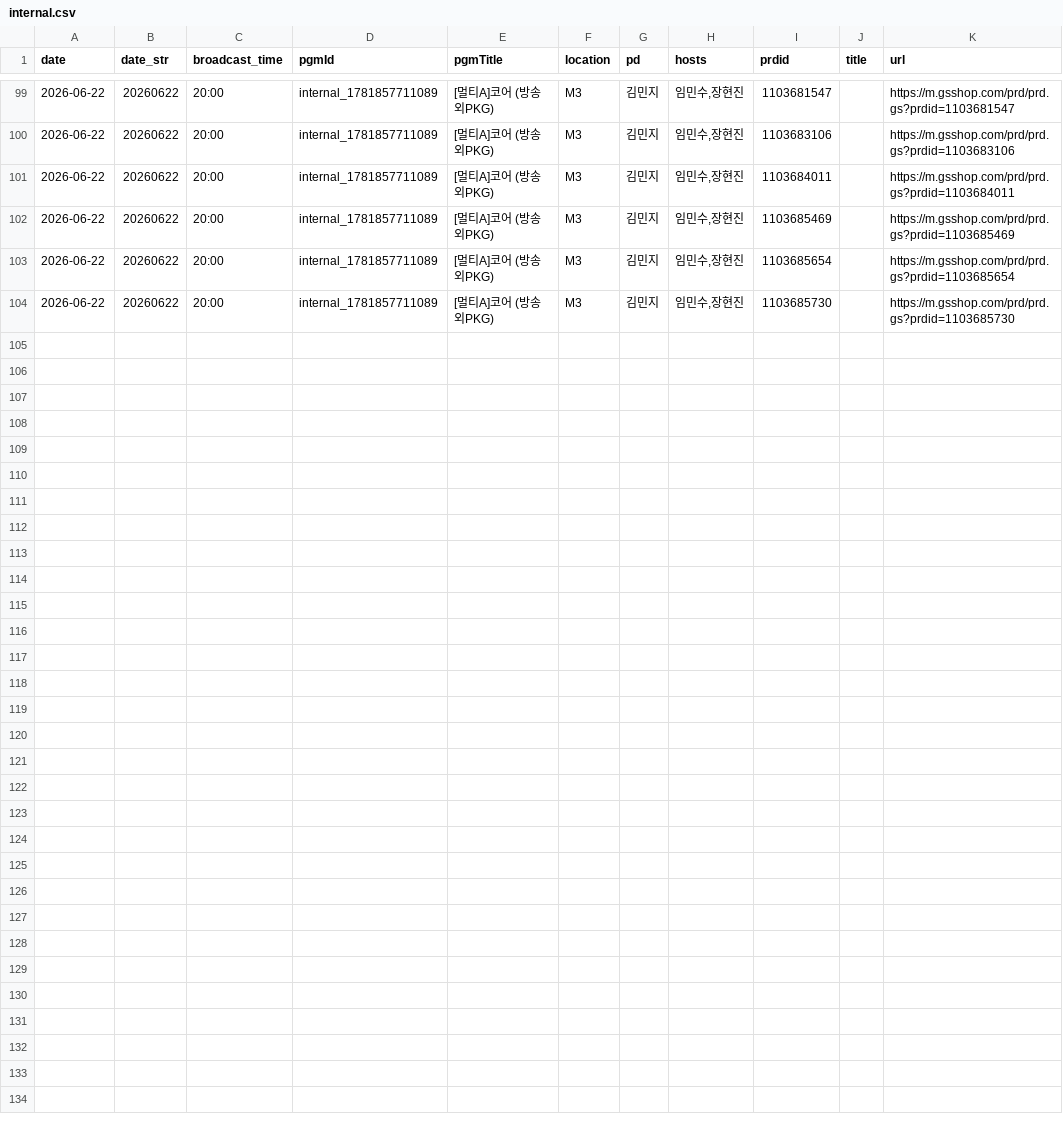
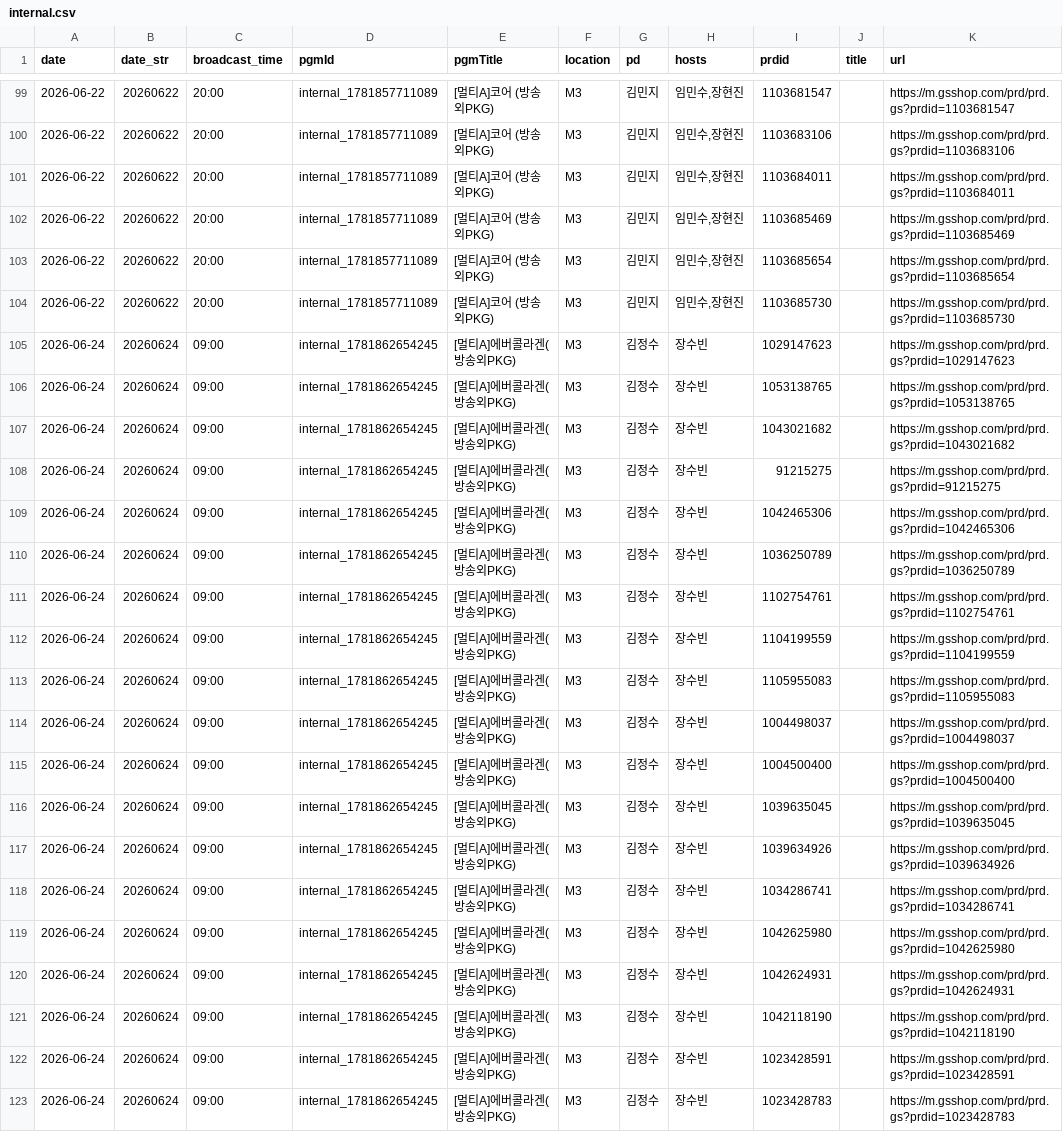
Before and after one commit to poodingcake-hue/GSMOBILE, a CSV file: web-app/public/data/internal.csv, drawn as a sheet; only a part is shown, gaps mark what is left out.

Commit message:
data: update internal schedule

```diff
--- a/web-app/public/data/internal.csv
+++ b/web-app/public/data/internal.csv
@@ -104 +104,20 @@ date,date_str,broadcast_time,pgmId,pgmTitle,location,pd,hosts,prdid,title,url
 2026-06-22,20260622,20:00,internal_1781857711089,[멀티A]코어 (방송외PKG),M3,김민지,"임민수,장현진",1103685730,,https://m.gsshop.com/prd/prd.gs?prdid=1103685730
+2026-06-24,20260624,09:00,internal_1781862654245,[멀티A]에버콜라겐(방송외PKG),M3,김정수,장수빈,1029147623,,https://m.gsshop.com/prd/prd.gs?prdid=1029147623
+2026-06-24,20260624,09:00,internal_1781862654245,[멀티A]에버콜라겐(방송외PKG),M3,김정수,장수빈,1053138765,,https://m.gsshop.com/prd/prd.gs?prdid=1053138765
+2026-06-24,20260624,09:00,internal_1781862654245,[멀티A]에버콜라겐(방송외PKG),M3,김정수,장수빈,1043021682,,https://m.gsshop.com/prd/prd.gs?prdid=1043021682
+2026-06-24,20260624,09:00,internal_1781862654245,[멀티A]에버콜라겐(방송외PKG),M3,김정수,장수빈,91215275,,https://m.gsshop.com/prd/prd.gs?prdid=91215275
+2026-06-24,20260624,09:00,internal_1781862654245,[멀티A]에버콜라겐(방송외PKG),M3,김정수,장수빈,1042465306,,https://m.gsshop.com/prd/prd.gs?prdid=1042465306
+2026-06-24,20260624,09:00,internal_1781862654245,[멀티A]에버콜라겐(방송외PKG),M3,김정수,장수빈,1036250789,,https://m.gsshop.com/prd/prd.gs?prdid=1036250789
+2026-06-24,20260624,09:00,internal_1781862654245,[멀티A]에버콜라겐(방송외PKG),M3,김정수,장수빈,1102754761,,https://m.gsshop.com/prd/prd.gs?prdid=1102754761
+2026-06-24,20260624,09:00,internal_1781862654245,[멀티A]에버콜라겐(방송외PKG),M3,김정수,장수빈,1104199559,,https://m.gsshop.com/prd/prd.gs?prdid=1104199559
+2026-06-24,20260624,09:00,internal_1781862654245,[멀티A]에버콜라겐(방송외PKG),M3,김정수,장수빈,1105955083,,https://m.gsshop.com/prd/prd.gs?prdid=1105955083
+2026-06-24,20260624,09:00,internal_1781862654245,[멀티A]에버콜라겐(방송외PKG),M3,김정수,장수빈,1004498037,,https://m.gsshop.com/prd/prd.gs?prdid=1004498037
+2026-06-24,20260624,09:00,internal_1781862654245,[멀티A]에버콜라겐(방송외PKG),M3,김정수,장수빈,1004500400,,https://m.gsshop.com/prd/prd.gs?prdid=1004500400
+2026-06-24,20260624,09:00,internal_1781862654245,[멀티A]에버콜라겐(방송외PKG),M3,김정수,장수빈,1039635045,,https://m.gsshop.com/prd/prd.gs?prdid=1039635045
+2026-06-24,20260624,09:00,internal_1781862654245,[멀티A]에버콜라겐(방송외PKG),M3,김정수,장수빈,1039634926,,https://m.gsshop.com/prd/prd.gs?prdid=1039634926
+2026-06-24,20260624,09:00,internal_1781862654245,[멀티A]에버콜라겐(방송외PKG),M3,김정수,장수빈,1034286741,,https://m.gsshop.com/prd/prd.gs?prdid=1034286741
+2026-06-24,20260624,09:00,internal_1781862654245,[멀티A]에버콜라겐(방송외PKG),M3,김정수,장수빈,1042625980,,https://m.gsshop.com/prd/prd.gs?prdid=1042625980
+2026-06-24,20260624,09:00,internal_1781862654245,[멀티A]에버콜라겐(방송외PKG),M3,김정수,장수빈,1042624931,,https://m.gsshop.com/prd/prd.gs?prdid=1042624931
+2026-06-24,20260624,09:00,internal_1781862654245,[멀티A]에버콜라겐(방송외PKG),M3,김정수,장수빈,1042118190,,https://m.gsshop.com/prd/prd.gs?prdid=1042118190
+2026-06-24,20260624,09:00,internal_1781862654245,[멀티A]에버콜라겐(방송외PKG),M3,김정수,장수빈,1023428591,,https://m.gsshop.com/prd/prd.gs?prdid=1023428591
+2026-06-24,20260624,09:00,internal_1781862654245,[멀티A]에버콜라겐(방송외PKG),M3,김정수,장수빈,1023428783,,https://m.gsshop.com/prd/prd.gs?prdid=1023428783
```
